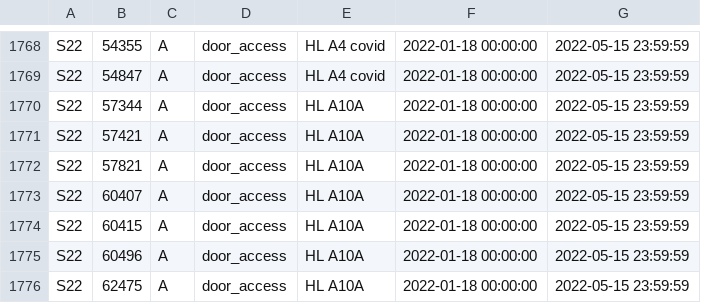
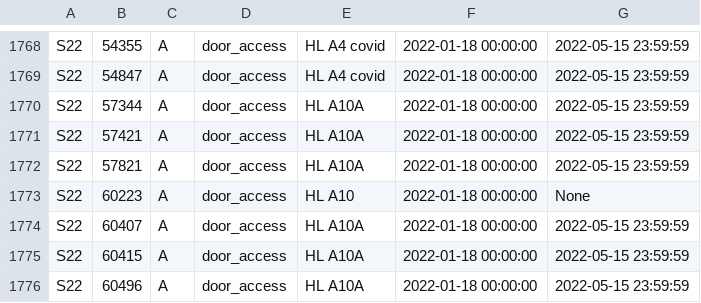
Before and after one commit to CMUIDeATe/aclman, a CSV file: data/sections.csv, drawn as a sheet; only a part is shown, gaps mark what is left out; the shorter side is filled out with more unchanged rows.

Commit message:
Add A10 access for S22-60223-A
This was originally mistranscribed from our provisioning review process.

```diff
--- a/data/sections.csv
+++ b/data/sections.csv
@@ -1772,2 +1772,3 @@ S22,57421,A,door_access,HL A10A,2022-01-18 00:00:00,2022-05-15 23:59:59
 S22,57821,A,door_access,HL A10A,2022-01-18 00:00:00,2022-05-15 23:59:59
+S22,60223,A,door_access,HL A10,2022-01-18 00:00:00,None
 S22,60407,A,door_access,HL A10A,2022-01-18 00:00:00,2022-05-15 23:59:59
```
